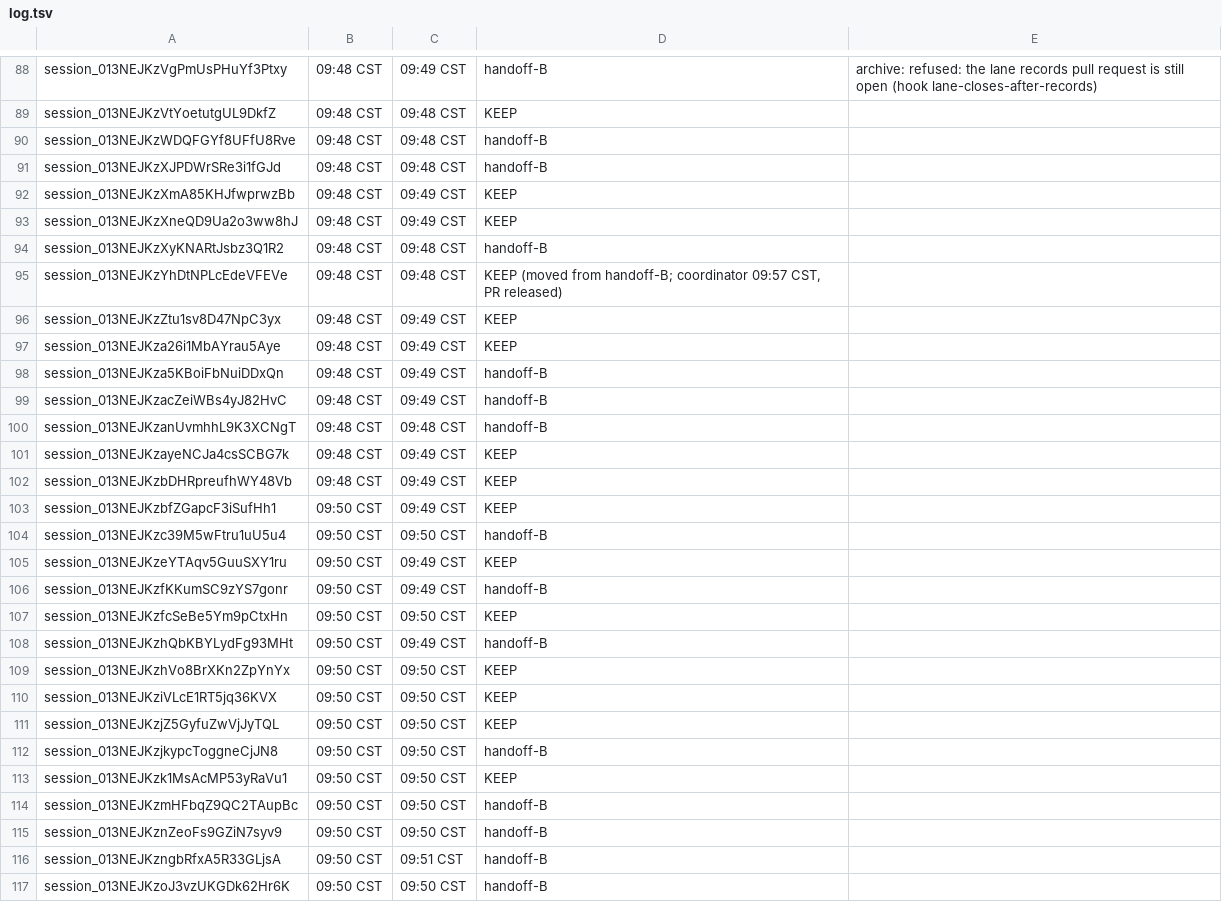
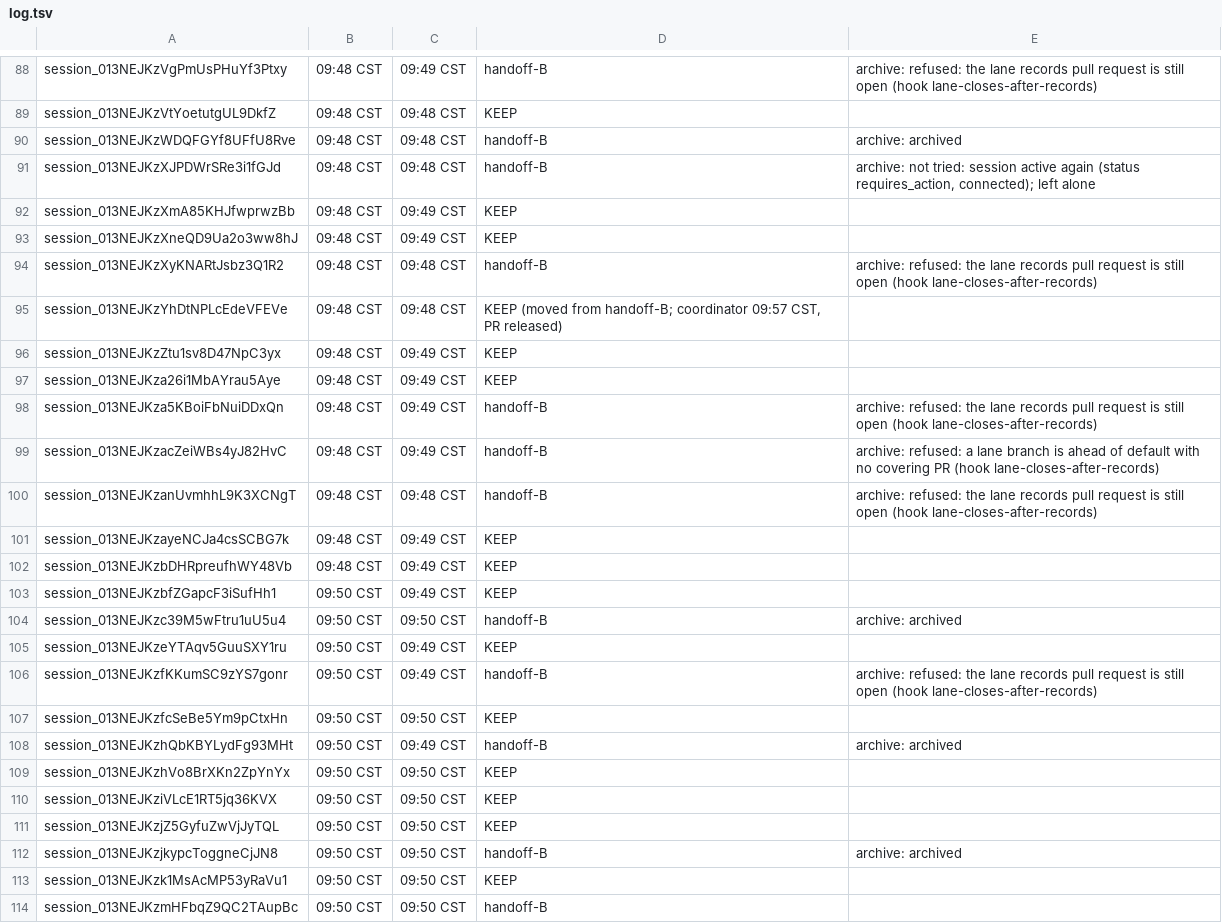
Before and after one commit to shivinate7/claude-settings, a TSV file: log.tsv, drawn as a sheet; only a part is shown, gaps mark what is left out; the shorter side is filled out with more unchanged rows.

```diff
--- a/log.tsv
+++ b/log.tsv
@@ -89,7 +89,7 @@ session_013NEJKzVgPmUsPHuYf3Ptxy	09:48 CST	09:49 CST	handoff-B	archive: refused:
 session_013NEJKzVtYoetutgUL9DkfZ	09:48 CST	09:48 CST	KEEP
-session_013NEJKzWDQFGYf8UFfU8Rve	09:48 CST	09:48 CST	handoff-B
-session_013NEJKzXJPDWrSRe3i1fGJd	09:48 CST	09:48 CST	handoff-B
+session_013NEJKzWDQFGYf8UFfU8Rve	09:48 CST	09:48 CST	handoff-B	archive: archived
+session_013NEJKzXJPDWrSRe3i1fGJd	09:48 CST	09:48 CST	handoff-B	archive: not tried: session active again (status requires_action, connected); left alone
 session_013NEJKzXmA85KHJfwprwzBb	09:48 CST	09:49 CST	KEEP
 session_013NEJKzXneQD9Ua2o3ww8hJ	09:48 CST	09:49 CST	KEEP
-session_013NEJKzXyKNARtJsbz3Q1R2	09:48 CST	09:48 CST	handoff-B
+session_013NEJKzXyKNARtJsbz3Q1R2	09:48 CST	09:48 CST	handoff-B	archive: refused: the lane records pull request is still open (hook lane-closes-after-records)
 session_013NEJKzYhDtNPLcEdeVFEVe	09:48 CST	09:48 CST	KEEP (moved from handoff-B; coordinator 09:57 CST, PR released)
@@ -97,5 +97,5 @@ session_013NEJKzZtu1sv8D47NpC3yx	09:48 CST	09:49 CST	KEEP
 session_013NEJKza26i1MbAYrau5Aye	09:48 CST	09:49 CST	KEEP
-session_013NEJKza5KBoiFbNuiDDxQn	09:48 CST	09:49 CST	handoff-B
-session_013NEJKzacZeiWBs4yJ82HvC	09:48 CST	09:49 CST	handoff-B
-session_013NEJKzanUvmhhL9K3XCNgT	09:48 CST	09:48 CST	handoff-B
+session_013NEJKza5KBoiFbNuiDDxQn	09:48 CST	09:49 CST	handoff-B	archive: refused: the lane records pull request is still open (hook lane-closes-after-records)
+session_013NEJKzacZeiWBs4yJ82HvC	09:48 CST	09:49 CST	handoff-B	archive: refused: a lane branch is ahead of default with no covering PR (hook lane-closes-after-records)
+session_013NEJKzanUvmhhL9K3XCNgT	09:48 CST	09:48 CST	handoff-B	archive: refused: the lane records pull request is still open (hook lane-closes-after-records)
 session_013NEJKzayeNCJa4csSCBG7k	09:48 CST	09:49 CST	KEEP
@@ -103,7 +103,7 @@ session_013NEJKzbDHRpreufhWY48Vb	09:48 CST	09:49 CST	KEEP
 session_013NEJKzbfZGapcF3iSufHh1	09:50 CST	09:49 CST	KEEP
-session_013NEJKzc39M5wFtru1uU5u4	09:50 CST	09:50 CST	handoff-B
+session_013NEJKzc39M5wFtru1uU5u4	09:50 CST	09:50 CST	handoff-B	archive: archived
 session_013NEJKzeYTAqv5GuuSXY1ru	09:50 CST	09:49 CST	KEEP
-session_013NEJKzfKKumSC9zYS7gonr	09:50 CST	09:49 CST	handoff-B
+session_013NEJKzfKKumSC9zYS7gonr	09:50 CST	09:49 CST	handoff-B	archive: refused: the lane records pull request is still open (hook lane-closes-after-records)
 session_013NEJKzfcSeBe5Ym9pCtxHn	09:50 CST	09:50 CST	KEEP
-session_013NEJKzhQbKBYLydFg93MHt	09:50 CST	09:49 CST	handoff-B
+session_013NEJKzhQbKBYLydFg93MHt	09:50 CST	09:49 CST	handoff-B	archive: archived
 session_013NEJKzhVo8BrXKn2ZpYnYx	09:50 CST	09:50 CST	KEEP
@@ -111,3 +111,3 @@ session_013NEJKziVLcE1RT5jq36KVX	09:50 CST	09:50 CST	KEEP
 session_013NEJKzjZ5GyfuZwVjJyTQL	09:50 CST	09:50 CST	KEEP
-session_013NEJKzjkypcToggneCjJN8	09:50 CST	09:50 CST	handoff-B
+session_013NEJKzjkypcToggneCjJN8	09:50 CST	09:50 CST	handoff-B	archive: archived
 session_013NEJKzk1MsAcMP53yRaVu1	09:50 CST	09:50 CST	KEEP
```
